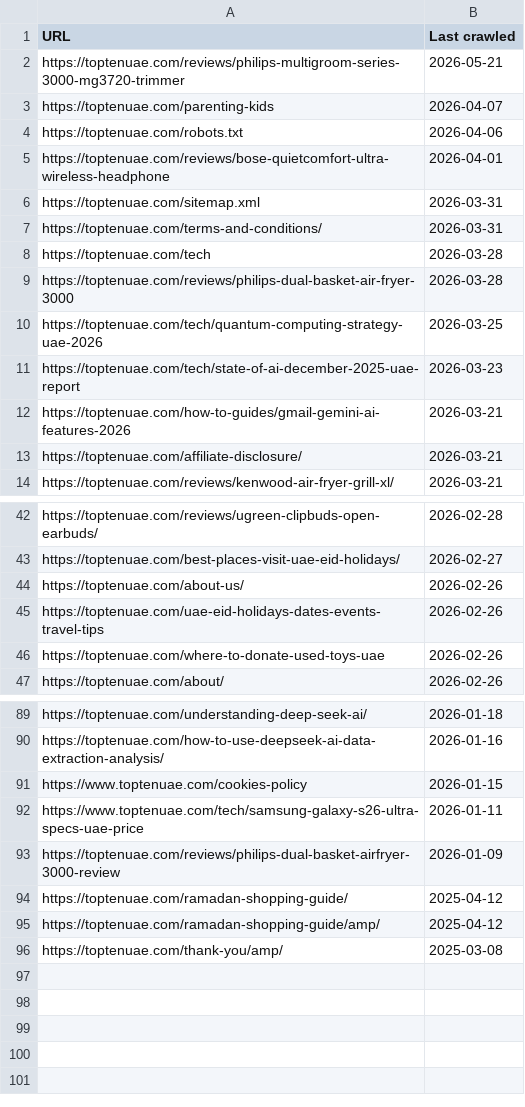
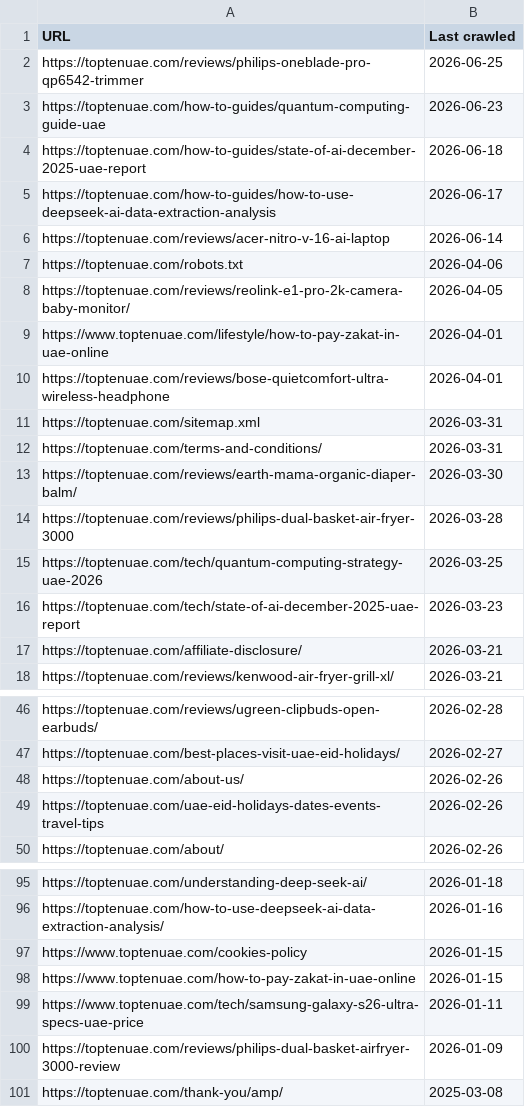
Before and after one commit to DigiTekLab-Official/toptenuae, a CSV file: SEO-AUDIT/gsc-exports/crawled-currently-not-indexed.csv, drawn as a sheet; only a part is shown, gaps mark what is left out; removed rows and columns are numbered as before the commit, all else as after; the diff covers the shown part only; the diff names each change by its address in the sheet, - before the commit and + after, or states it on an @@ line.

```diff
--- a/SEO-AUDIT/gsc-exports/crawled-currently-not-indexed.csv
+++ b/SEO-AUDIT/gsc-exports/crawled-currently-not-indexed.csv
-row 2: https://toptenuae.com/reviews/philips-multigroom-series-3000-mg3720-trimmer | 2026-05-21
-row 3: https://toptenuae.com/parenting-kids | 2026-04-07
+row 2: https://toptenuae.com/reviews/philips-oneblade-pro-qp6542-trimmer | 2026-06-25
+row 3: https://toptenuae.com/how-to-guides/quantum-computing-guide-uae | 2026-06-23
+row 4: https://toptenuae.com/how-to-guides/state-of-ai-december-2025-uae-report | 2026-06-18
+row 5: https://toptenuae.com/how-to-guides/how-to-use-deepseek-ai-data-extraction-analysis | 2026-06-17
+row 6: https://toptenuae.com/reviews/acer-nitro-v-16-ai-laptop | 2026-06-14
+row 8: https://toptenuae.com/reviews/reolink-e1-pro-2k-camera-baby-monitor/ | 2026-04-05
+row 9: https://www.toptenuae.com/lifestyle/how-to-pay-zakat-in-uae-online | 2026-04-01
-row 8: https://toptenuae.com/tech | 2026-03-28
+row 13: https://toptenuae.com/reviews/earth-mama-organic-diaper-balm/ | 2026-03-30
-row 12: https://toptenuae.com/how-to-guides/gmail-gemini-ai-features-2026 | 2026-03-21
-row 46: https://toptenuae.com/where-to-donate-used-toys-uae | 2026-02-26
+row 98: https://www.toptenuae.com/how-to-pay-zakat-in-uae-online | 2026-01-15
-row 94: https://toptenuae.com/ramadan-shopping-guide/ | 2025-04-12
-row 95: https://toptenuae.com/ramadan-shopping-guide/amp/ | 2025-04-12
```
Also changed, not shown: 3 added rows elsewhere in this file, SEO-AUDIT/gsc-exports/Soft 404.csv, SEO-AUDIT/gsc-exports/discovered-currently-not-indexed.csv, 12 other files.
